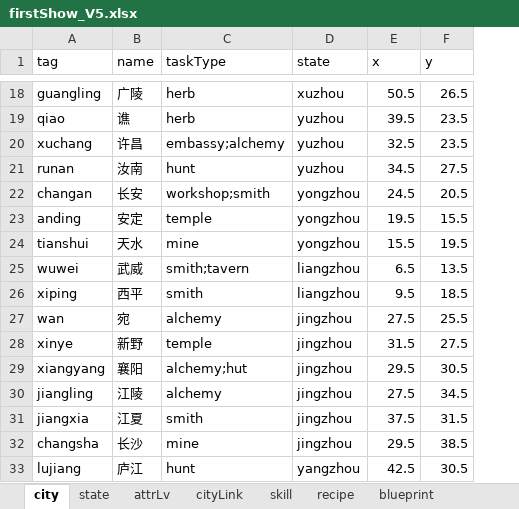
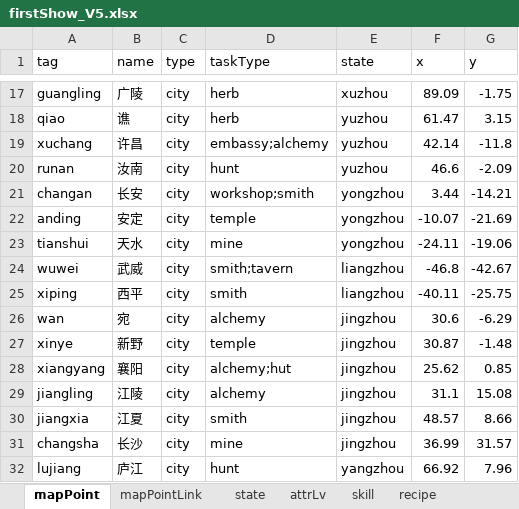
Before and after one commit to beyondsnk2/xianguang, an Excel workbook: config/firstShow_V5.xlsx, sheet mapPoint, drawn as a sheet; only a part is shown, gaps mark what is left out; values as stored, in another font and other column widths than the file's, no borders; addresses are those after the commit; the diff covers the shown part only; the diff names each change by its address in the sheet, - before the commit and + after, or states it on an @@ line.

```diff
--- a/config/firstShow_V5.xlsx (sheet mapPoint)
+++ b/config/firstShow_V5.xlsx (sheet mapPoint)
-sheet tab: city
+sheet tab: mapPoint
-sheet tab: cityLink
+sheet tab: mapPointLink
+column C (type), rows 17-32: all city
-F17 (x): 50.5
+F17 (x): 89.09
-G17 (y): 26.5
+G17 (y): -1.75
-F18 (x): 39.5
+F18 (x): 61.47
-G18 (y): 23.5
+G18 (y): 3.15
-F19 (x): 32.5
+F19 (x): 42.14
-G19 (y): 23.5
+G19 (y): -11.8
-F20 (x): 34.5
+F20 (x): 46.6
-G20 (y): 27.5
+G20 (y): -2.09
-F21 (x): 24.5
+F21 (x): 3.44
-G21 (y): 20.5
+G21 (y): -14.21
-F22 (x): 19.5
+F22 (x): -10.07
-G22 (y): 15.5
+G22 (y): -21.69
-F23 (x): 15.5
+F23 (x): -24.11
-G23 (y): 19.5
+G23 (y): -19.06
-F24 (x): 6.5
+F24 (x): -46.8
-G24 (y): 13.5
+G24 (y): -42.67
-F25 (x): 9.5
+F25 (x): -40.11
-G25 (y): 18.5
+G25 (y): -25.75
-F26 (x): 27.5
+F26 (x): 30.6
-G26 (y): 25.5
+G26 (y): -6.29
-F27 (x): 31.5
+F27 (x): 30.87
-G27 (y): 27.5
+G27 (y): -1.48
-F28 (x): 29.5
+F28 (x): 25.62
-G28 (y): 30.5
+G28 (y): 0.85
-F29 (x): 27.5
+F29 (x): 31.1
-G29 (y): 34.5
+G29 (y): 15.08
-F30 (x): 37.5
+F30 (x): 48.57
-G30 (y): 31.5
+G30 (y): 8.66
-F31 (x): 29.5
+F31 (x): 36.99
-G31 (y): 38.5
+G31 (y): 31.57
-F32 (x): 42.5
+F32 (x): 66.92
-G32 (y): 30.5
+G32 (y): 7.96
```
Also changed, not shown: 1 removed row and 49 edited cells elsewhere in this sheet, sheet config, 29 other files.
